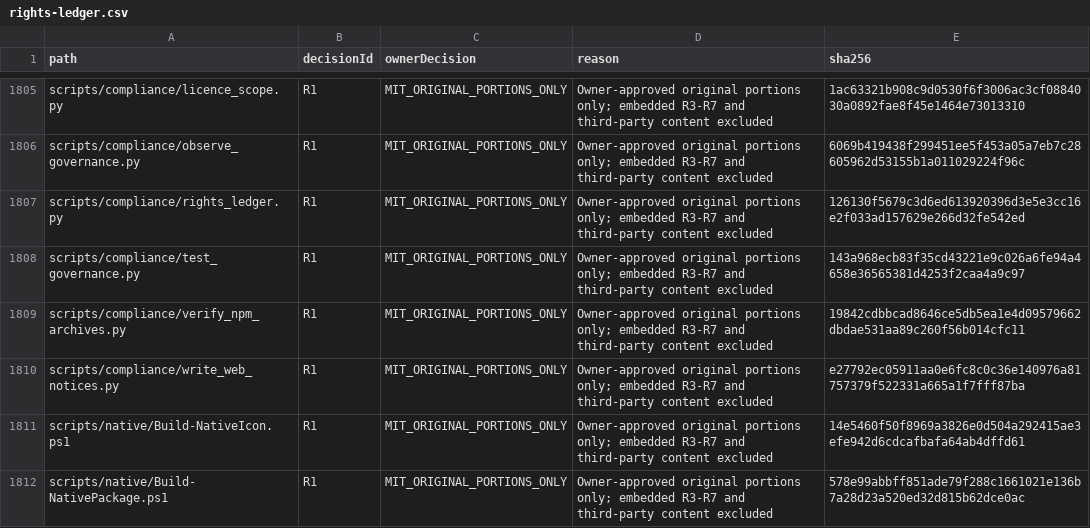
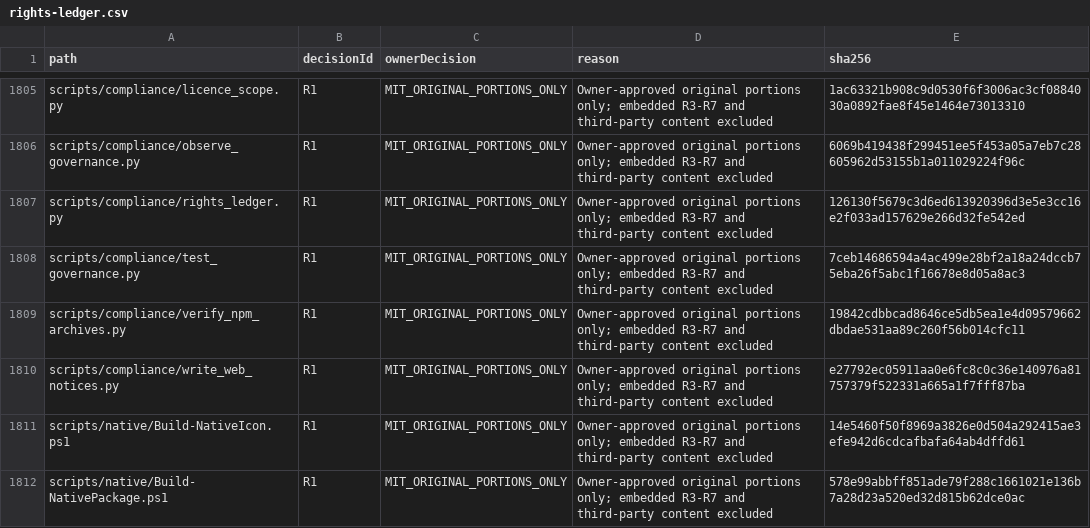
Before and after one commit to DouglasNLima/local-docs-studio, a CSV file: docs/open-source/evidence/goal62/rights-ledger.csv, drawn as a sheet; only a part is shown, gaps mark what is left out.

Commit message:
Route final-source assertion through the approved V2 chain [skip ci]

```diff
--- a/docs/open-source/evidence/goal62/rights-ledger.csv
+++ b/docs/open-source/evidence/goal62/rights-ledger.csv
@@ -1807,3 +1807,3 @@ scripts/compliance/observe_governance.py,R1,MIT_ORIGINAL_PORTIONS_ONLY,Owner-app
 scripts/compliance/rights_ledger.py,R1,MIT_ORIGINAL_PORTIONS_ONLY,Owner-approved original portions only; embedded R3-R7 and third-party content excluded,126130f5679c3d6ed613920396d3e5e3cc16e2f033ad157629e266d32fe542ed
-scripts/compliance/test_governance.py,R1,MIT_ORIGINAL_PORTIONS_ONLY,Owner-approved original portions only; embedded R3-R7 and third-party content excluded,143a968ecb83f35cd43221e9c026a6fe94a4658e36565381d4253f2caa4a9c97
+scripts/compliance/test_governance.py,R1,MIT_ORIGINAL_PORTIONS_ONLY,Owner-approved original portions only; embedded R3-R7 and third-party content excluded,7ceb14686594a4ac499e28bf2a18a24dccb75eba26f5abc1f16678e8d05a8ac3
 scripts/compliance/verify_npm_archives.py,R1,MIT_ORIGINAL_PORTIONS_ONLY,Owner-approved original portions only; embedded R3-R7 and third-party content excluded,19842cdbbcad8646ce5db5ea1e4d09579662dbdae531aa89c260f56b014cfc11
```
Also changed, not shown: 1 other file.
